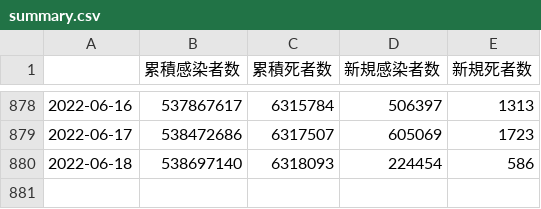
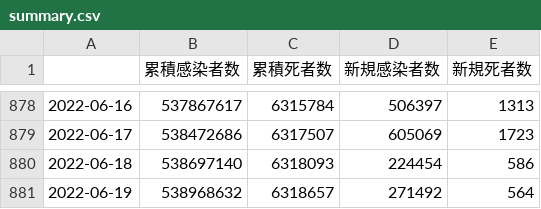
Before and after one commit to AnnaNishino/data-studio, a CSV file: data/summary.csv, drawn as a sheet; only a part is shown, gaps mark what is left out; the diff names each change by its address in the sheet, - before the commit and + after, or states it on an @@ line.

```diff
--- a/data/summary.csv
+++ b/data/summary.csv
+row 881: 2022-06-19 | 538968632 | 6318657 | 271492 | 564
```
Also changed, not shown: data/confirmed.csv, data/deaths.csv, 5 other files.
